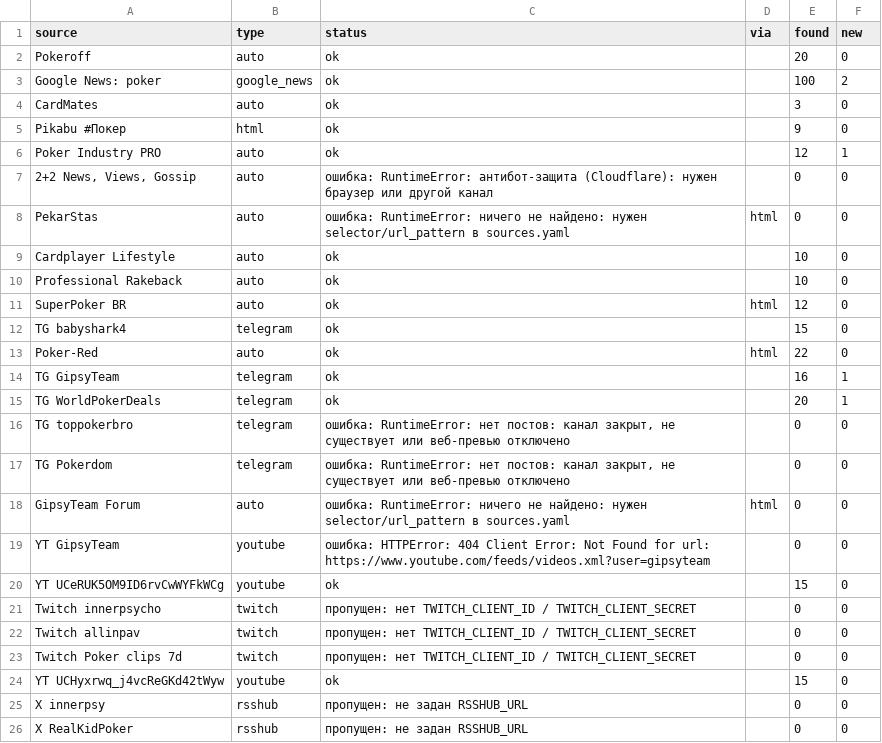
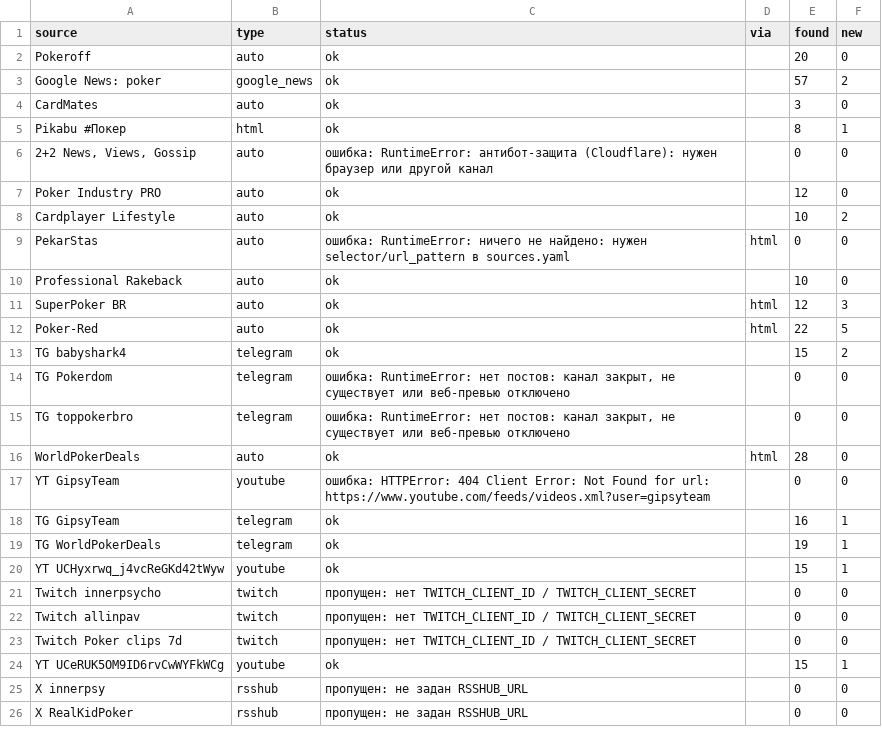
Before and after one commit to marta702/pokeroff-news, a CSV file: out/last_run_status.csv, drawn as a sheet; only a part is shown; the diff covers the shown part only.

```diff
--- a/out/last_run_status.csv
+++ b/out/last_run_status.csv
@@ -2,20 +2,20 @@
 Pokeroff,auto,ok,,20,0
-Google News: poker,google_news,ok,,100,2
+Google News: poker,google_news,ok,,57,2
 CardMates,auto,ok,,3,0
-Pikabu #Покер,html,ok,,9,0
-Poker Industry PRO,auto,ok,,12,1
+Pikabu #Покер,html,ok,,8,1
 "2+2 News, Views, Gossip",auto,ошибка: RuntimeError: антибот-защита (Cloudflare): нужен браузер или другой канал,,0,0
+Poker Industry PRO,auto,ok,,12,0
+Cardplayer Lifestyle,auto,ok,,10,2
 PekarStas,auto,ошибка: RuntimeError: ничего не найдено: нужен selector/url_pattern в sources.yaml,html,0,0
-Cardplayer Lifestyle,auto,ok,,10,0
 Professional Rakeback,auto,ok,,10,0
-SuperPoker BR,auto,ok,html,12,0
-TG babyshark4,telegram,ok,,15,0
-Poker-Red,auto,ok,html,22,0
+SuperPoker BR,auto,ok,html,12,3
+Poker-Red,auto,ok,html,22,5
+TG babyshark4,telegram,ok,,15,2
+TG Pokerdom,telegram,"ошибка: RuntimeError: нет постов: канал закрыт, не существует или веб-превью отключено",,0,0
+TG toppokerbro,telegram,"ошибка: RuntimeError: нет постов: канал закрыт, не существует или веб-превью отключено",,0,0
+WorldPokerDeals,auto,ok,html,28,0
+YT GipsyTeam,youtube,ошибка: HTTPError: 404 Client Error: Not Found for url: https://www.youtube.com/feeds/videos.xml?user=gipsyteam,,0,0
 TG GipsyTeam,telegram,ok,,16,1
-TG WorldPokerDeals,telegram,ok,,20,1
-TG toppokerbro,telegram,"ошибка: RuntimeError: нет постов: канал закрыт, не существует или веб-превью отключено",,0,0
-TG Pokerdom,telegram,"ошибка: RuntimeError: нет постов: канал закрыт, не существует или веб-превью отключено",,0,0
-GipsyTeam Forum,auto,ошибка: RuntimeError: ничего не найдено: нужен selector/url_pattern в sources.yaml,html,0,0
-YT GipsyTeam,youtube,ошибка: HTTPError: 404 Client Error: Not Found for url: https://www.youtube.com/feeds/videos.xml?user=gipsyteam,,0,0
-YT UCeRUK5OM9ID6rvCwWYFkWCg,youtube,ok,,15,0
+TG WorldPokerDeals,telegram,ok,,19,1
+YT UCHyxrwq_j4vcReGKd42tWyw,youtube,ok,,15,1
 Twitch innerpsycho,twitch,пропущен: нет TWITCH_CLIENT_ID / TWITCH_CLIENT_SECRET,,0,0
@@ -23,3 +23,3 @@ Twitch allinpav,twitch,пропущен: нет TWITCH_CLIENT_ID / TWITCH_CLIENT
 Twitch Poker clips 7d,twitch,пропущен: нет TWITCH_CLIENT_ID / TWITCH_CLIENT_SECRET,,0,0
-YT UCHyxrwq_j4vcReGKd42tWyw,youtube,ok,,15,0
+YT UCeRUK5OM9ID6rvCwWYFkWCg,youtube,ok,,15,1
 X innerpsy,rsshub,пропущен: не задан RSSHUB_URL,,0,0
```
Also changed, not shown: 1 removed row and 3 edited cells elsewhere in this file, 2 other files.
